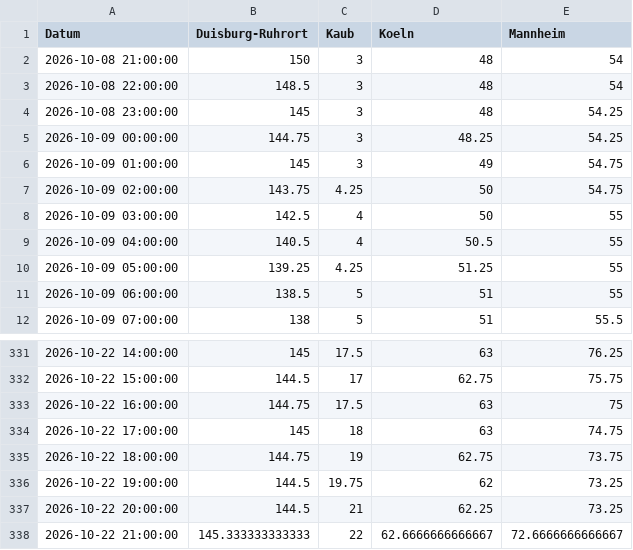
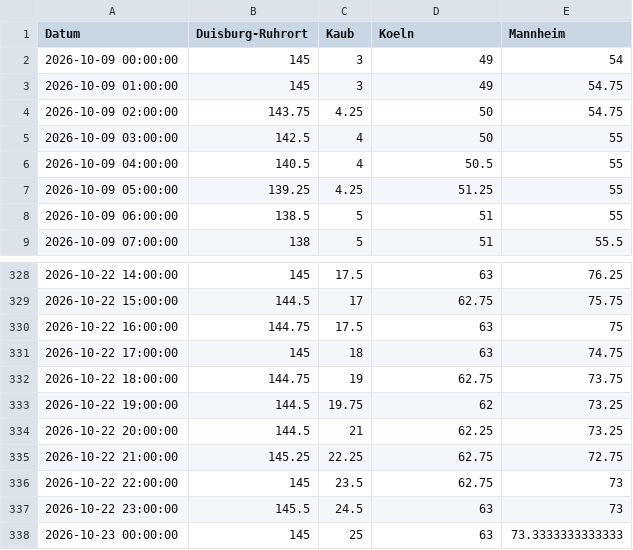
Before and after one commit to robjrentrop/pegelstaende_rhein, a CSV file: pegelstaende_datawrapper.csv, drawn as a sheet; only a part is shown, gaps mark what is left out.

```diff
--- a/pegelstaende_datawrapper.csv
+++ b/pegelstaende_datawrapper.csv
@@ -1,6 +1,3 @@
 "Datum","Duisburg-Ruhrort","Kaub","Koeln","Mannheim"
-"2026-10-08 21:00:00",150,3,48,54
-"2026-10-08 22:00:00",148.5,3,48,54
-"2026-10-08 23:00:00",145,3,48,54.25
-"2026-10-09 00:00:00",144.75,3,48.25,54.25
+"2026-10-09 00:00:00",145,3,49,54
 "2026-10-09 01:00:00",145,3,49,54.75
@@ -337,2 +334,5 @@
 "2026-10-22 20:00:00",144.5,21,62.25,73.25
-"2026-10-22 21:00:00",145.333333333333,22,62.6666666666667,72.6666666666667
+"2026-10-22 21:00:00",145.25,22.25,62.75,72.75
+"2026-10-22 22:00:00",145,23.5,62.75,73
+"2026-10-22 23:00:00",145.5,24.5,63,73
+"2026-10-23 00:00:00",145,25,63,73.3333333333333
```
